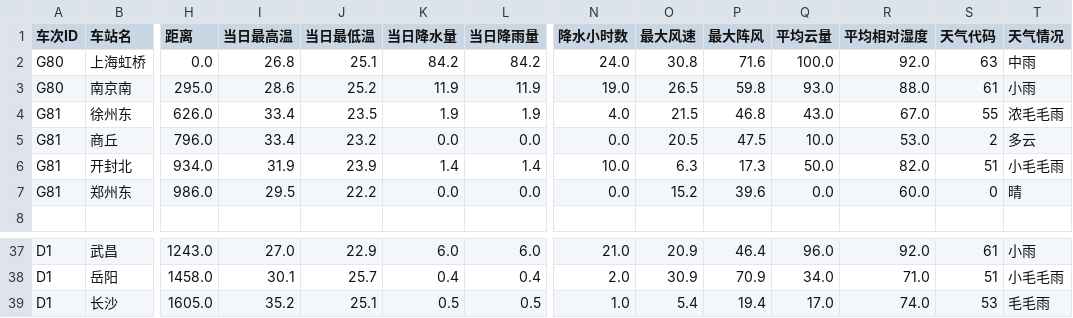
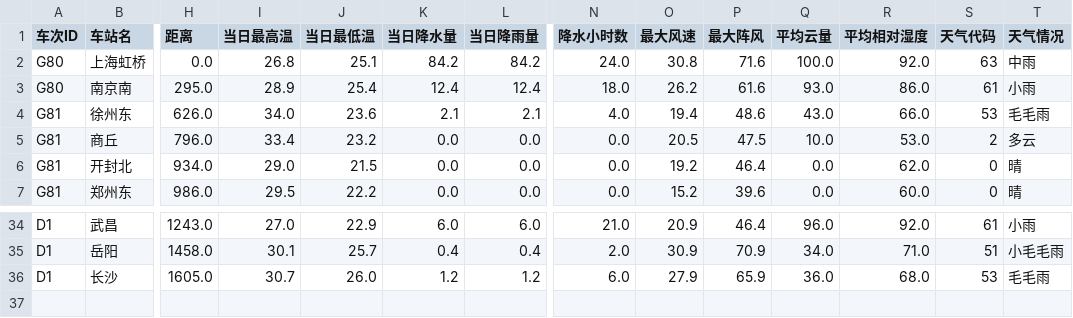
Before and after one commit to hzr12/train_data, a CSV file: datasets/20260809.csv, drawn as a sheet; only a part is shown, gaps mark what is left out; removed rows and columns are numbered as before the commit, all else as after; rows hold the shown columns only; the diff covers the shown part only; the diff names each change by its address in the sheet, - before the commit and + after, or states it on an @@ line.

```diff
--- a/datasets/20260809.csv
+++ b/datasets/20260809.csv
-I3 (当日最高温): 28.6
+I3 (当日最高温): 28.9
-J3 (当日最低温): 25.2
+J3 (当日最低温): 25.4
-K3 (当日降水量): 11.9
+K3 (当日降水量): 12.4
-L3 (当日降雨量): 11.9
+L3 (当日降雨量): 12.4
-N3 (降水小时数): 19.0
+N3 (降水小时数): 18.0
-O3 (最大风速): 26.5
+O3 (最大风速): 26.2
-P3 (最大阵风): 59.8
+P3 (最大阵风): 61.6
-R3 (平均相对湿度): 88.0
+R3 (平均相对湿度): 86.0
-I4 (当日最高温): 33.4
+I4 (当日最高温): 34.0
-J4 (当日最低温): 23.5
+J4 (当日最低温): 23.6
-K4 (当日降水量): 1.9
+K4 (当日降水量): 2.1
-L4 (当日降雨量): 1.9
+L4 (当日降雨量): 2.1
-O4 (最大风速): 21.5
+O4 (最大风速): 19.4
-P4 (最大阵风): 46.8
+P4 (最大阵风): 48.6
-R4 (平均相对湿度): 67.0
+R4 (平均相对湿度): 66.0
-S4 (天气代码): 55
+S4 (天气代码): 53
-T4 (天气情况): 浓毛毛雨
+T4 (天气情况): 毛毛雨
-I6 (当日最高温): 31.9
+I6 (当日最高温): 29.0
-J6 (当日最低温): 23.9
+J6 (当日最低温): 21.5
-K6 (当日降水量): 1.4
+K6 (当日降水量): 0.0
-L6 (当日降雨量): 1.4
+L6 (当日降雨量): 0.0
-N6 (降水小时数): 10.0
+N6 (降水小时数): 0.0
-O6 (最大风速): 6.3
+O6 (最大风速): 19.2
-P6 (最大阵风): 17.3
+P6 (最大阵风): 46.4
-Q6 (平均云量): 50.0
+Q6 (平均云量): 0.0
-R6 (平均相对湿度): 82.0
+R6 (平均相对湿度): 62.0
-S6 (天气代码): 51
+S6 (天气代码): 0
-T6 (天气情况): 小毛毛雨
+T6 (天气情况): 晴
-row 8: (empty)
-I36 (当日最高温): 35.2
+I36 (当日最高温): 30.7
-J36 (当日最低温): 25.1
+J36 (当日最低温): 26.0
-K36 (当日降水量): 0.5
+K36 (当日降水量): 1.2
-L36 (当日降雨量): 0.5
+L36 (当日降雨量): 1.2
-N36 (降水小时数): 1.0
+N36 (降水小时数): 6.0
-O36 (最大风速): 5.4
+O36 (最大风速): 27.9
-P36 (最大阵风): 19.4
+P36 (最大阵风): 65.9
-Q36 (平均云量): 17.0
+Q36 (平均云量): 36.0
-R36 (平均相对湿度): 74.0
+R36 (平均相对湿度): 68.0
```
Also changed, not shown: 2 removed rows and 100 edited cells elsewhere in this file, datasets/20260724.csv, datasets/20260806.csv, 34 other files.
